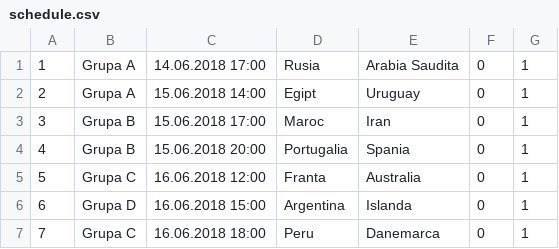
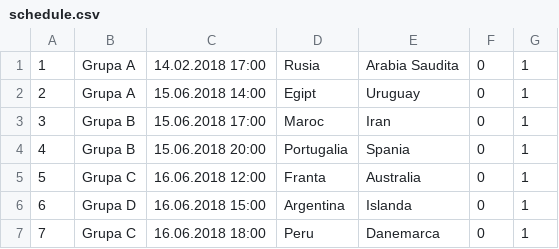
Before and after one commit to RobbiNespu/worldcup, a CSV file: src/schedule.csv, drawn as a sheet; only a part is shown; the diff names each change by its address in the sheet, - before the commit and + after, or states it on an @@ line.

```diff
--- a/src/schedule.csv
+++ b/src/schedule.csv
-C1: 14.06.2018 17:00
+C1: 14.02.2018 17:00
```
Also changed, not shown: 11 other files.
